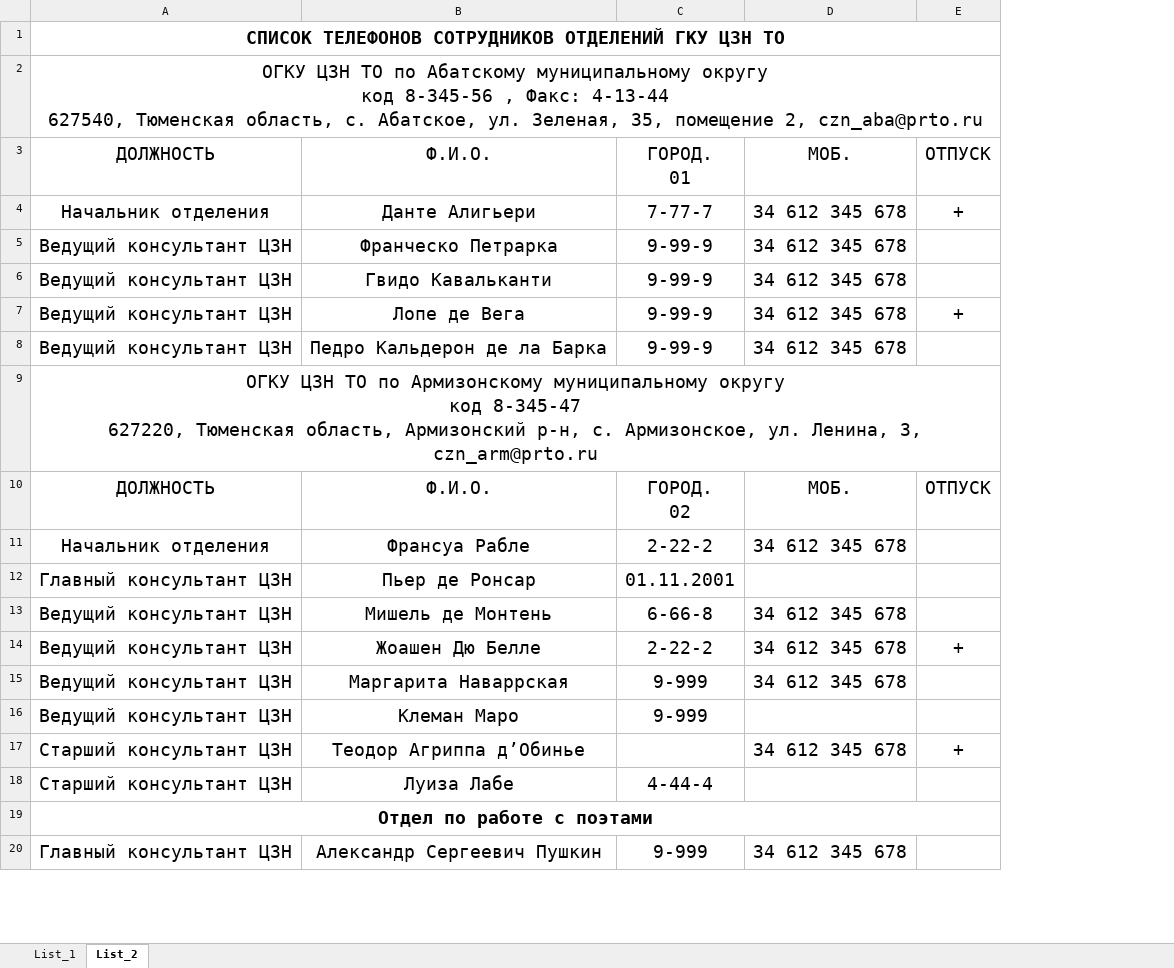
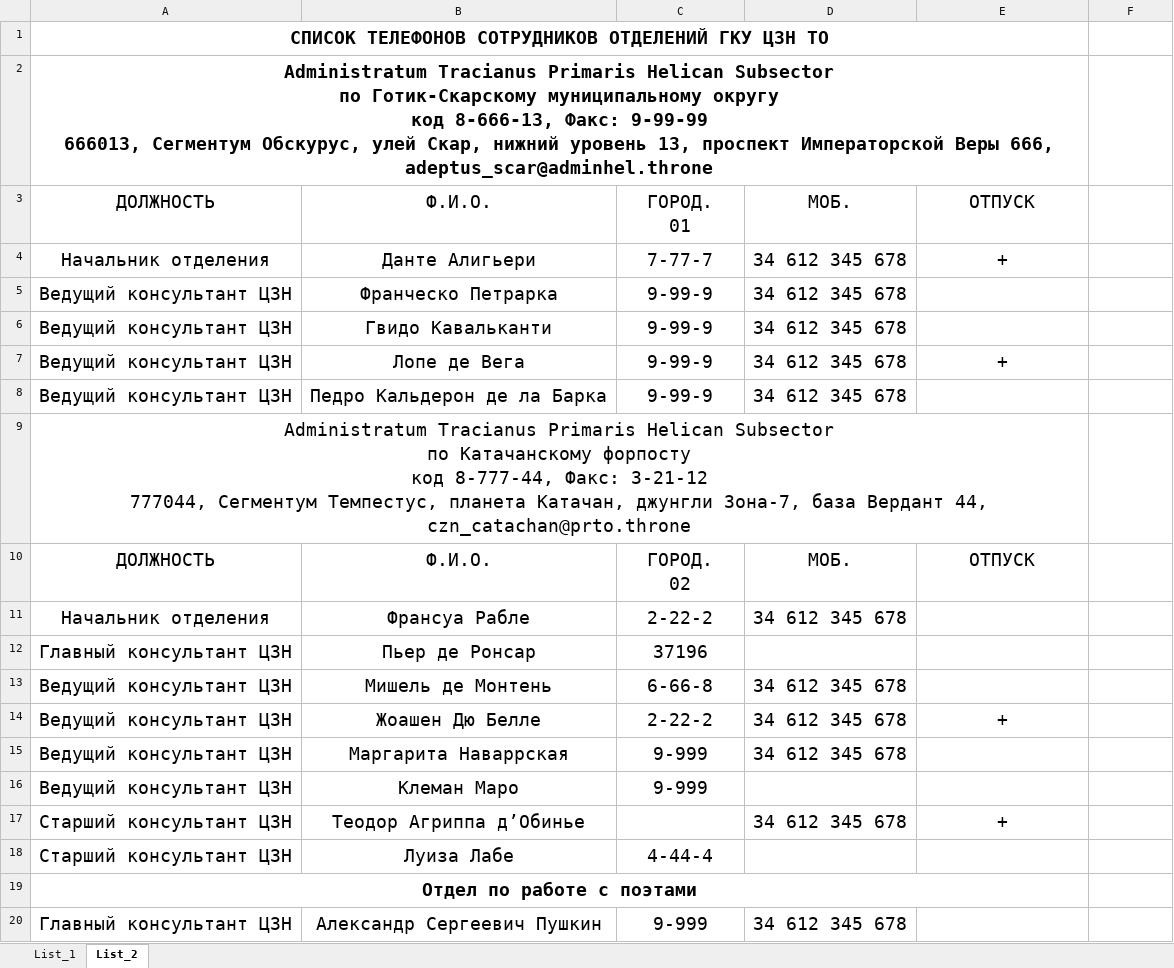
Before and after one commit to AshurMezan/telephone-directory, an Excel workbook: Тестирование/ТЕСТОВЫЙ Телефонный справочник.xlsx, sheet List_2, drawn as a sheet; only a part is shown; values as stored, in another font and other column widths than the file's, no borders; removed rows and columns are numbered as before the commit, all else as after; ↵ is a line break in a cell; the diff covers the shown part only; the diff names each change by its address in the sheet, - before the commit and + after, or states it on an @@ line.

```diff
--- a/Тестирование/ТЕСТОВЫЙ Телефонный справочник.xlsx (sheet List_2)
+++ b/Тестирование/ТЕСТОВЫЙ Телефонный справочник.xlsx (sheet List_2)
+column D, rows 3-20: МОБ. | 34 612 345 678 | 34 612 345 678 | 34 612 345 678 | 34 612 345 678 | 34 612 345 678 |  | МОБ. | 34 612 345 678 |  | 34 612 345 678 | 34 612 345 678 | 34 612 345 678 |  | 34 612 345 678 |  |  | 34 612 345 678
-A1:E1 merged
+A1:E1 merged
-A2: ОГКУ ЦЗН ТО по Абатскому муниципальному округу ↵ код 8-345-56 , Факс: 4-13-44 ↵ 627540, Тюменская область, с. Абатское, ул. Зеленая, 35, помещение 2, czn_aba@prto.ru
+A2: Administratum Tracianus Primaris Helican Subsector ↵ по Готик-Скарскому муниципальному округу ↵ код 8-666-13, Факс: 9-99-99 ↵ 666013, Сегментум Обскурус, улей Скар, нижний уровень 13, проспект Императорской Веры 666, adeptus_scar@adminhel.throne
-A2 bold: off
+A2 bold: on
-A2:E2 merged
+A2:E2 merged
-E3: МОБ.
+E3: ОТПУСК
-F3: ОТПУСК
+F3: (empty)
-E4: 34 612 345 678
+E4: +
-F4: +
+F4: (empty)
-E5:E6: 34 612 345 678
+E5:E6: (empty)
-E7: 34 612 345 678
+E7: +
-F7: +
+F7: (empty)
-E8: 34 612 345 678
+E8: (empty)
-A9: ОГКУ ЦЗН ТО по Армизонскому муниципальному округу ↵ код 8-345-47 ↵ 627220, Тюменская область, Армизонский р-н, с. Армизонское, ул. Ленина, 3, czn_arm@prto.ru
+A9: Administratum Tracianus Primaris Helican Subsector ↵ по Катачанскому форпосту ↵ код 8-777-44, Факс: 3-21-12 ↵ 777044, Сегментум Темпестус, планета Катачан, джунгли Зона-7, база Вердант 44, czn_catachan@prto.throne
-A9:E9 merged
+A9:E9 merged
-E10: МОБ.
+E10: ОТПУСК
-F10: ОТПУСК
+F10: (empty)
-E11: 34 612 345 678
+E11: (empty)
-C12: 01.11.2001
+C12: 37196
-E13: 34 612 345 678
+E13: (empty)
-E14: 34 612 345 678
+E14: +
-F14: +
+F14: (empty)
-E15: 34 612 345 678
+E15: (empty)
-E17: 34 612 345 678
+E17: +
-F17: +
+F17: (empty)
-A19:E19 merged
+A19:E19 merged
-E20: 34 612 345 678
+E20: (empty)
```
Also changed, not shown: 56 added rows, 16 edited cells and merged cells elsewhere in this sheet, 11 other files.
